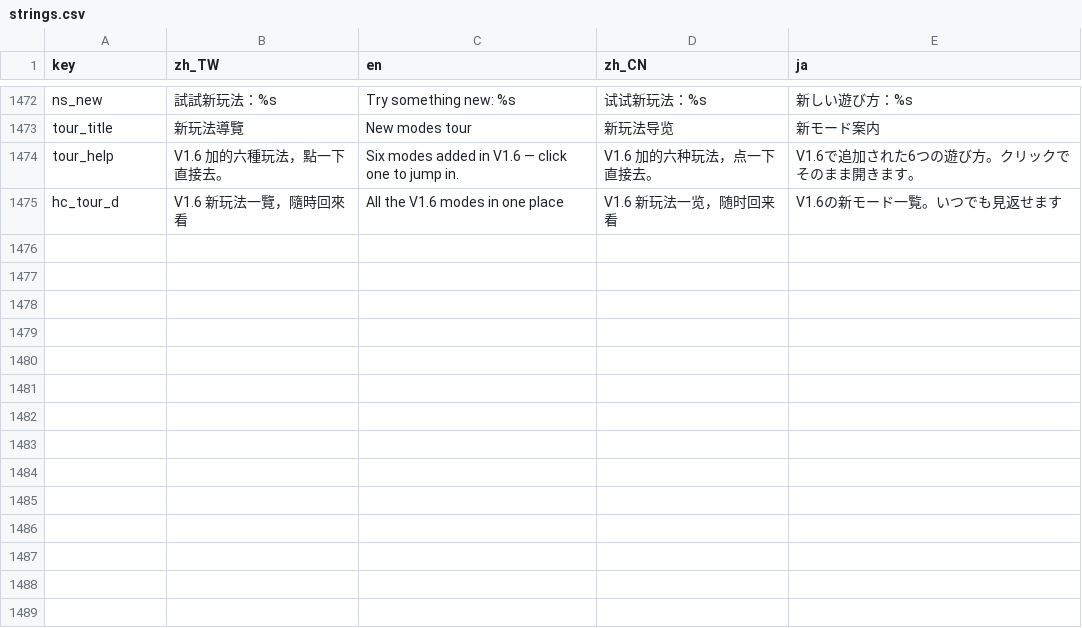
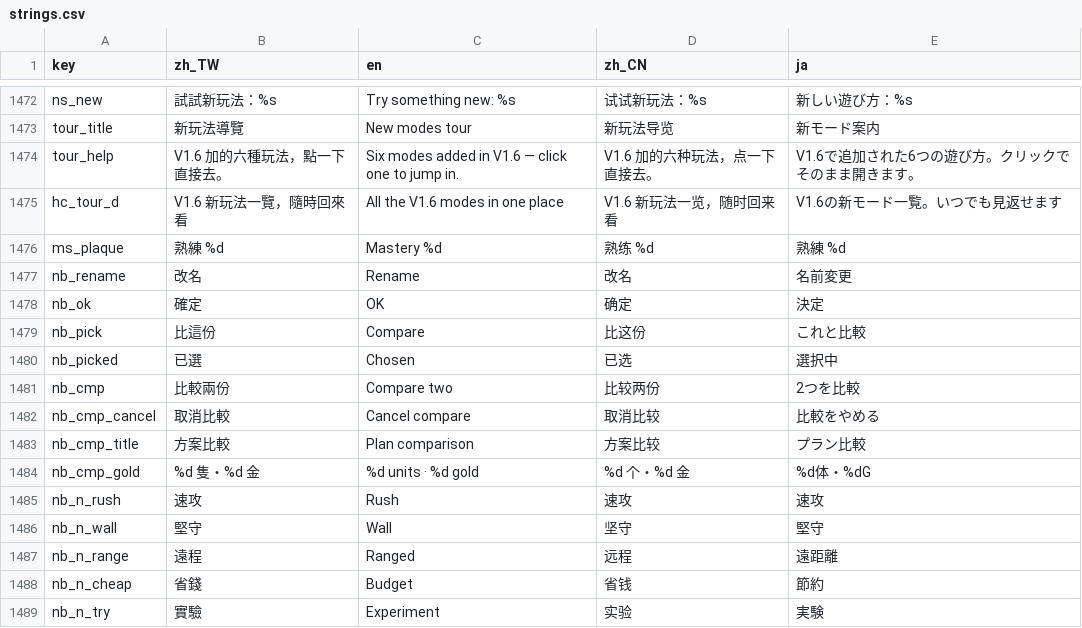
Before and after one commit to timmyweistudy-design/no-take-backs, a CSV file: game/data/strings.csv, drawn as a sheet; only a part is shown, gaps mark what is left out.

```diff
--- a/game/data/strings.csv
+++ b/game/data/strings.csv
@@ -1478 +1478,15 @@ tour_help,V1.6 加的六種玩法，點一下直接去。,Six modes added in V1.
 hc_tour_d,V1.6 新玩法一覽，隨時回來看,All the V1.6 modes in one place,V1.6 新玩法一览，随时回来看,V1.6の新モード一覧。いつでも見返せます
+ms_plaque,熟練 %d,Mastery %d,熟练 %d,熟練 %d
+nb_rename,改名,Rename,改名,名前変更
+nb_ok,確定,OK,确定,決定
+nb_pick,比這份,Compare,比这份,これと比較
+nb_picked,已選,Chosen,已选,選択中
+nb_cmp,比較兩份,Compare two,比较两份,2つを比較
+nb_cmp_cancel,取消比較,Cancel compare,取消比较,比較をやめる
+nb_cmp_title,方案比較,Plan comparison,方案比较,プラン比較
+nb_cmp_gold,%d 隻・%d 金,%d units · %d gold,%d 个・%d 金,%d体・%dG
+nb_n_rush,速攻,Rush,速攻,速攻
+nb_n_wall,堅守,Wall,坚守,堅守
+nb_n_range,遠程,Ranged,远程,遠距離
+nb_n_cheap,省錢,Budget,省钱,節約
+nb_n_try,實驗,Experiment,实验,実験
```
Also changed, not shown: 14 other files.
